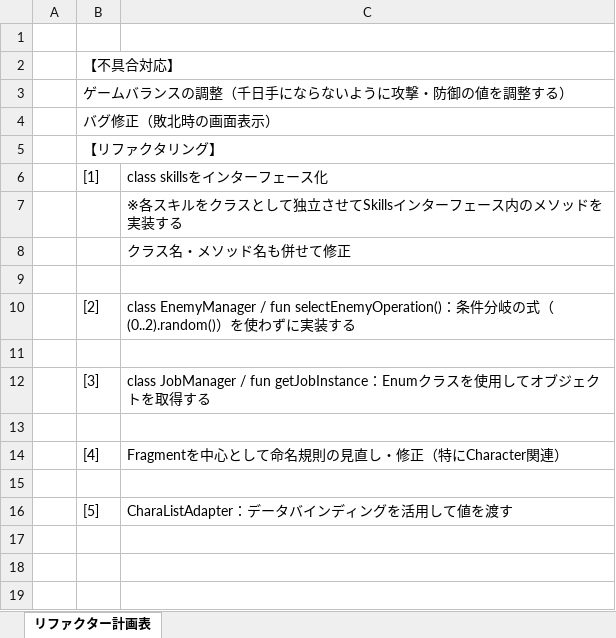
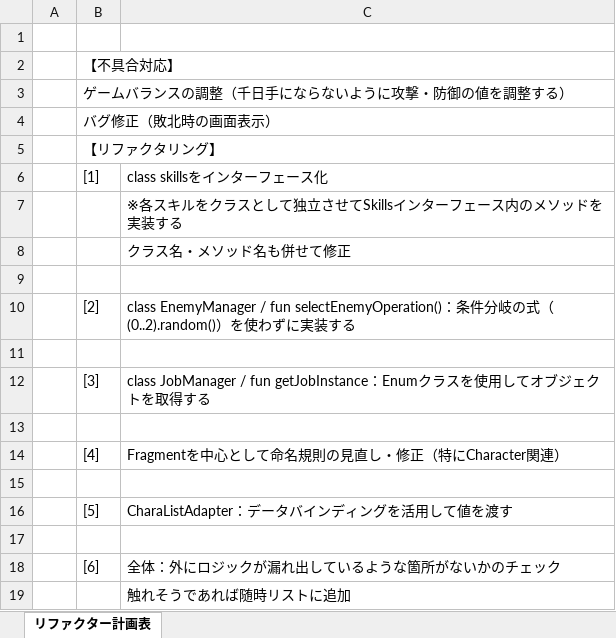
Before and after one commit to fs210315-oota-masayasu/name_Battler, an Excel workbook: リファクタ計画表.xlsx, sheet リファクター計画表, drawn as a sheet; values as stored, in another font and other column widths than the file's, no borders; the diff names each change by its address in the sheet, - before the commit and + after, or states it on an @@ line.

Commit message:
リファクタリスト更新（凝集度を高める）

```diff
--- a/リファクタ計画表.xlsx (sheet リファクター計画表)
+++ b/リファクタ計画表.xlsx (sheet リファクター計画表)
+row 17: (empty)
+row 18:  | [6] | 全体：外にロジックが漏れ出しているような箇所がないかのチェック
+row 19:  |  | 触れそうであれば随時リストに追加
```
